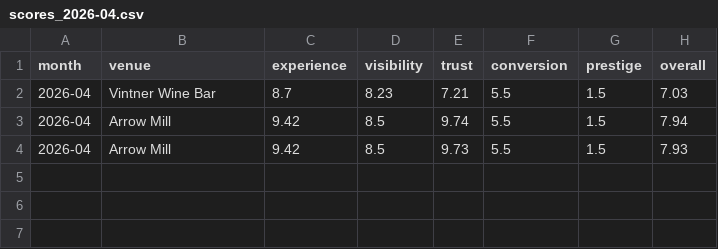
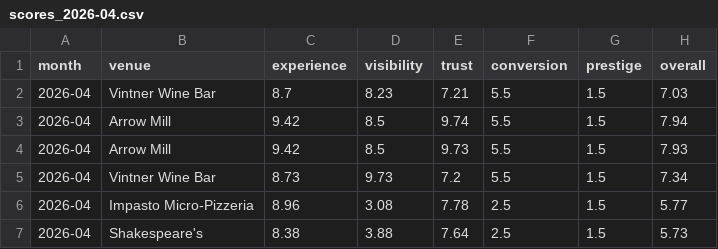
Before and after one commit to jono8001/daydine, a CSV file: outputs/monthly/scores_2026-04.csv, drawn as a sheet.

```diff
--- a/outputs/monthly/scores_2026-04.csv
+++ b/outputs/monthly/scores_2026-04.csv
@@ -4 +4,4 @@ month,venue,experience,visibility,trust,conversion,prestige,overall
 2026-04,Arrow Mill,9.42,8.5,9.73,5.5,1.5,7.93
+2026-04,Vintner Wine Bar,8.73,9.73,7.2,5.5,1.5,7.34
+2026-04,Impasto Micro-Pizzeria,8.96,3.08,7.78,2.5,1.5,5.77
+2026-04,Shakespeare's,8.38,3.88,7.64,2.5,1.5,5.73
```
Also changed, not shown: 18 other files.
